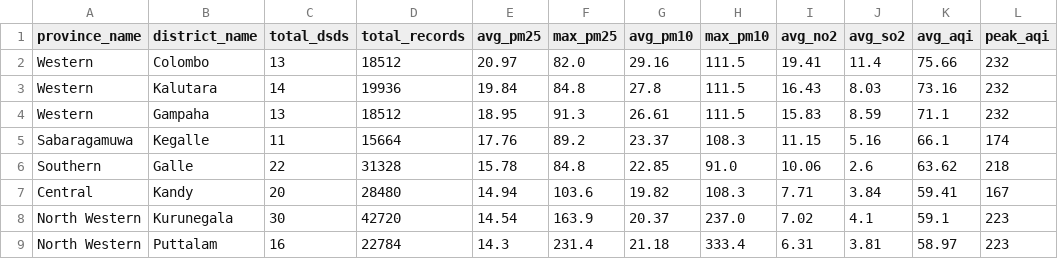
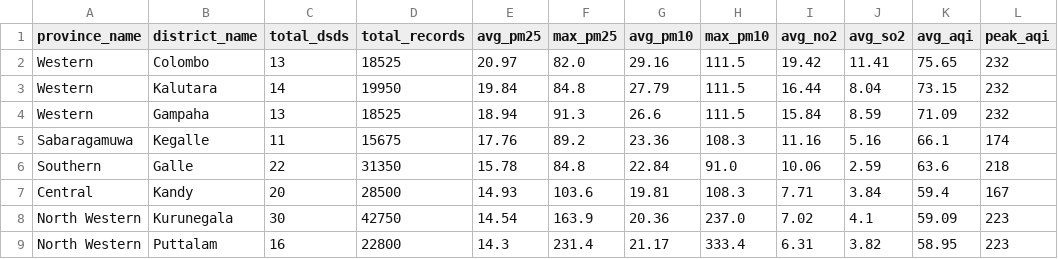
Before and after one commit to th33k/dataset-sri-lanka-air-quality, a CSV file: data/processed/sri_lanka_district_air_quality_summary.csv, drawn as a sheet; only a part is shown; the diff covers the shown part only.

```diff
--- a/data/processed/sri_lanka_district_air_quality_summary.csv
+++ b/data/processed/sri_lanka_district_air_quality_summary.csv
@@ -1,9 +1,9 @@
 province_name,district_name,total_dsds,total_records,avg_pm25,max_pm25,avg_pm10,max_pm10,avg_no2,avg_so2,avg_aqi,peak_aqi
-Western,Colombo,13,18512,20.97,82.0,29.16,111.5,19.41,11.4,75.66,232
-Western,Kalutara,14,19936,19.84,84.8,27.8,111.5,16.43,8.03,73.16,232
-Western,Gampaha,13,18512,18.95,91.3,26.61,111.5,15.83,8.59,71.1,232
-Sabaragamuwa,Kegalle,11,15664,17.76,89.2,23.37,108.3,11.15,5.16,66.1,174
-Southern,Galle,22,31328,15.78,84.8,22.85,91.0,10.06,2.6,63.62,218
-Central,Kandy,20,28480,14.94,103.6,19.82,108.3,7.71,3.84,59.41,167
-North Western,Kurunegala,30,42720,14.54,163.9,20.37,237.0,7.02,4.1,59.1,223
-North Western,Puttalam,16,22784,14.3,231.4,21.18,333.4,6.31,3.81,58.97,223
+Western,Colombo,13,18525,20.97,82.0,29.16,111.5,19.42,11.41,75.65,232
+Western,Kalutara,14,19950,19.84,84.8,27.79,111.5,16.44,8.04,73.15,232
+Western,Gampaha,13,18525,18.94,91.3,26.6,111.5,15.84,8.59,71.09,232
+Sabaragamuwa,Kegalle,11,15675,17.76,89.2,23.36,108.3,11.16,5.16,66.1,174
+Southern,Galle,22,31350,15.78,84.8,22.84,91.0,10.06,2.59,63.6,218
+Central,Kandy,20,28500,14.93,103.6,19.81,108.3,7.71,3.84,59.4,167
+North Western,Kurunegala,30,42750,14.54,163.9,20.36,237.0,7.02,4.1,59.09,223
+North Western,Puttalam,16,22800,14.3,231.4,21.17,333.4,6.31,3.82,58.95,223
```
Also changed, not shown: 65 edited cells elsewhere in this file, 1 other file.
